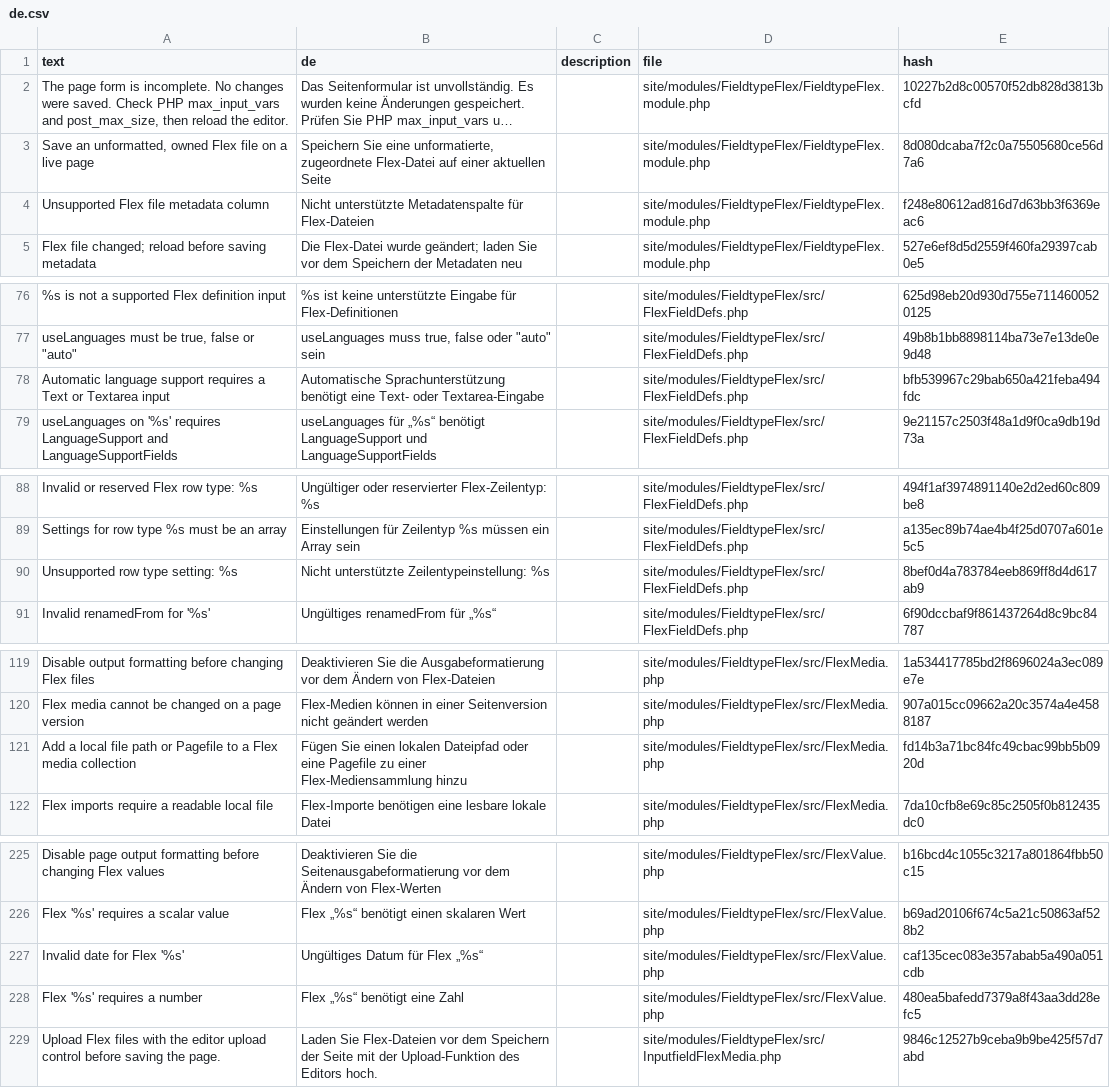
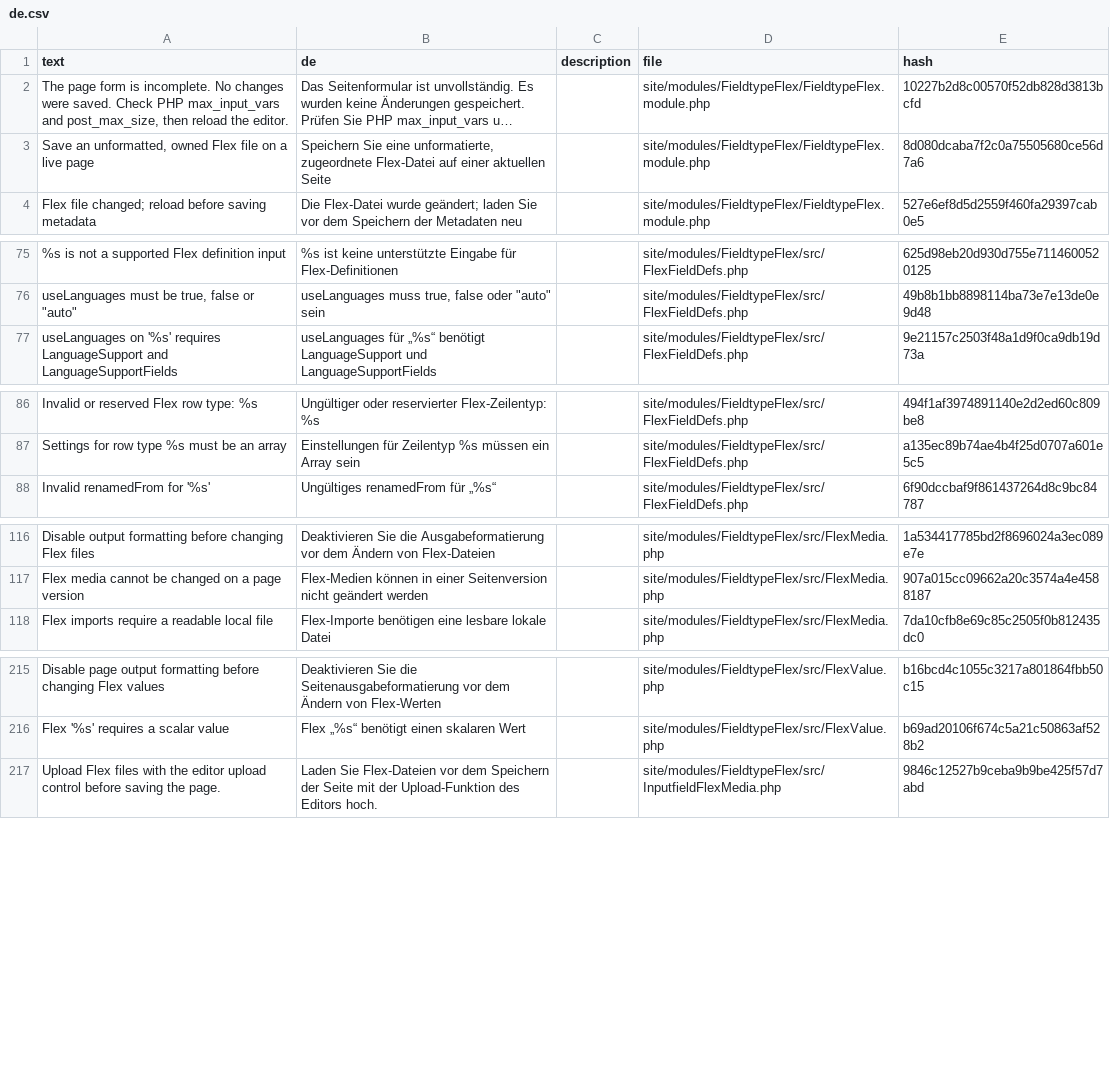
Before and after one commit to phlppschrr/FieldtypeFlex, a CSV file: languages/de.csv, drawn as a sheet; only a part is shown, gaps mark what is left out; long unchanged cells end in …; removed rows and columns are numbered as before the commit, all else as after; the diff covers the shown part only; the diff names each change by its address in the sheet, - before the commit and + after, or states it on an @@ line.

```diff
--- a/languages/de.csv
+++ b/languages/de.csv
-row 4: Unsupported Flex file metadata column | Nicht unterstützte Metadatenspalte für Flex-Dateien |  | site/modules/FieldtypeFlex/FieldtypeFlex.module.php | f248e80612ad816d7d63bb3f6369eac6
-row 78: Automatic language support requires a Text or Textarea input | Automatische Sprachunterstützung benötigt eine Text- oder Textarea-Eingabe |  | site/modules/FieldtypeFlex/src/FlexFieldDefs.php | bfb539967c29bab650a421feba494fdc
-row 90: Unsupported row type setting: %s | Nicht unterstützte Zeilentypeinstellung: %s |  | site/modules/FieldtypeFlex/src/FlexFieldDefs.php | 8bef0d4a783784eeb869ff8d4d617ab9
-row 121: Add a local file path or Pagefile to a Flex media collection | Fügen Sie einen lokalen Dateipfad oder eine Pagefile zu einer Flex-Mediensammlung hinzu |  | site/modules/FieldtypeFlex/src/FlexMedia.php | fd14b3a71bc84fc49cbac99bb5b0920d
-row 227: Invalid date for Flex '%s' | Ungültiges Datum für Flex „%s“ |  | site/modules/FieldtypeFlex/src/FlexValue.php | caf135cec083e357abab5a490a051cdb
-row 228: Flex '%s' requires a number | Flex „%s“ benötigt eine Zahl |  | site/modules/FieldtypeFlex/src/FlexValue.php | 480ea5bafedd7379a8f43aa3dd28efc5
```
Also changed, not shown: 11 added rows and 8 removed rows elsewhere in this file, languages/es.csv, languages/fr.csv, 32 other files.
